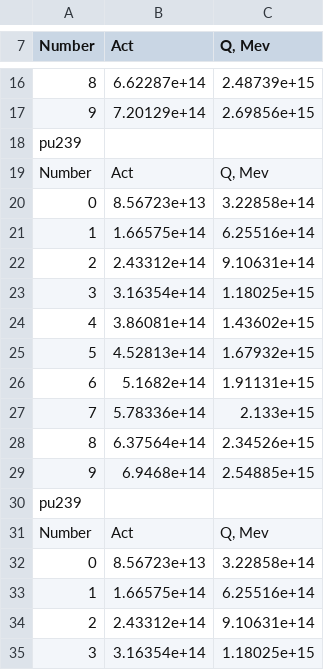
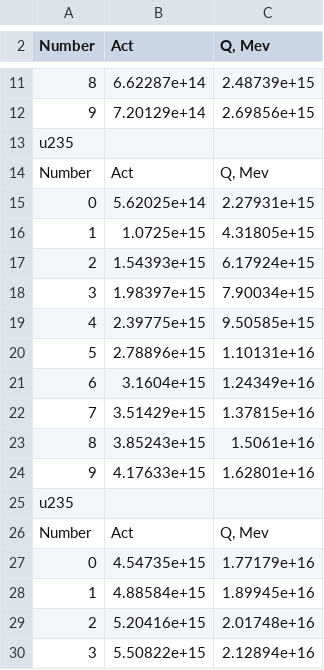
Before and after one commit to ivanbukhtiyarov/nuclideParser, a CSV file: outlog.csv, drawn as a sheet; only a part is shown, gaps mark what is left out; the diff covers the shown part only.

```diff
--- a/outlog.csv
+++ b/outlog.csv
@@ -17,19 +12,19 @@ Number;Act;Q, Mev
 9;7.20129e+14;2.69856e+15
-pu239
+u235
 Number;Act;Q, Mev
-0;8.56723e+13;3.22858e+14
-1;1.66575e+14;6.25516e+14
-2;2.43312e+14;9.10631e+14
-3;3.16354e+14;1.18025e+15
-4;3.86081e+14;1.43602e+15
-5;4.52813e+14;1.67932e+15
-6;5.1682e+14;1.91131e+15
-7;5.78336e+14;2.133e+15
-8;6.37564e+14;2.34526e+15
-9;6.9468e+14;2.54885e+15
-pu239
+0;5.62025e+14;2.27931e+15
+1;1.0725e+15;4.31805e+15
+2;1.54393e+15;6.17924e+15
+3;1.98397e+15;7.90034e+15
+4;2.39775e+15;9.50585e+15
+5;2.78896e+15;1.10131e+16
+6;3.1604e+15;1.24349e+16
+7;3.51429e+15;1.37815e+16
+8;3.85243e+15;1.5061e+16
+9;4.17633e+15;1.62801e+16
+u235
 Number;Act;Q, Mev
-0;8.56723e+13;3.22858e+14
-1;1.66575e+14;6.25516e+14
-2;2.43312e+14;9.10631e+14
-3;3.16354e+14;1.18025e+15
+0;4.54735e+15;1.77179e+16
+1;4.88584e+15;1.89945e+16
+2;5.20416e+15;2.01748e+16
+3;5.50822e+15;2.12894e+16
```
Also changed, not shown: 24 added rows, 4 removed rows, 1 moved row and 32 edited cells elsewhere in this file, 14 other files.
